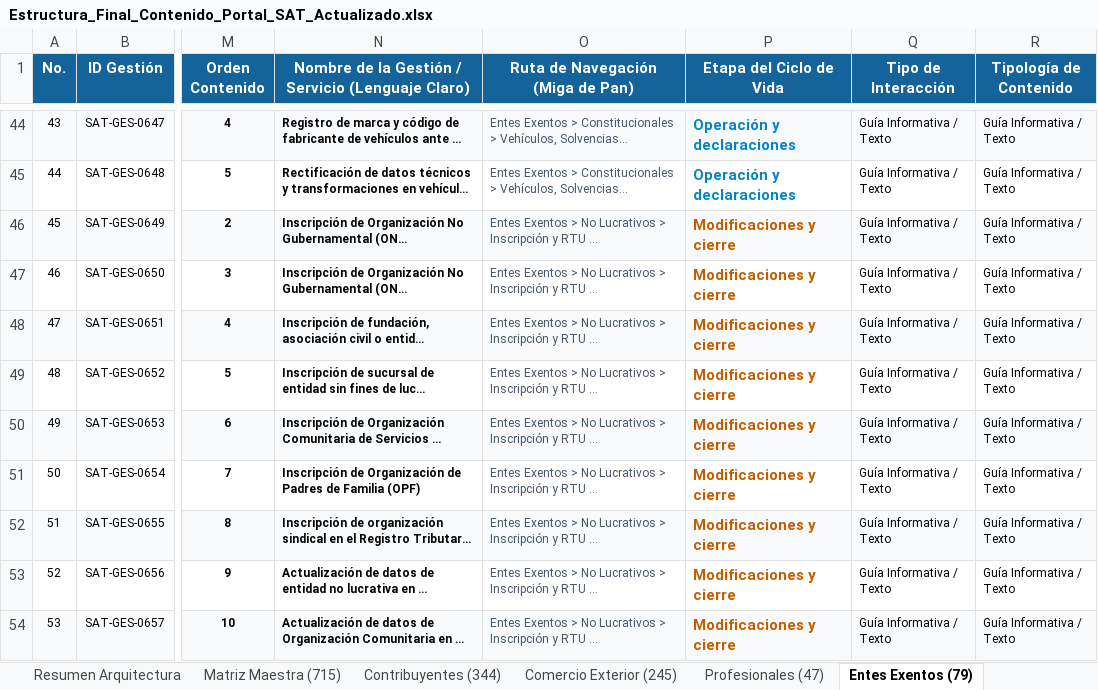
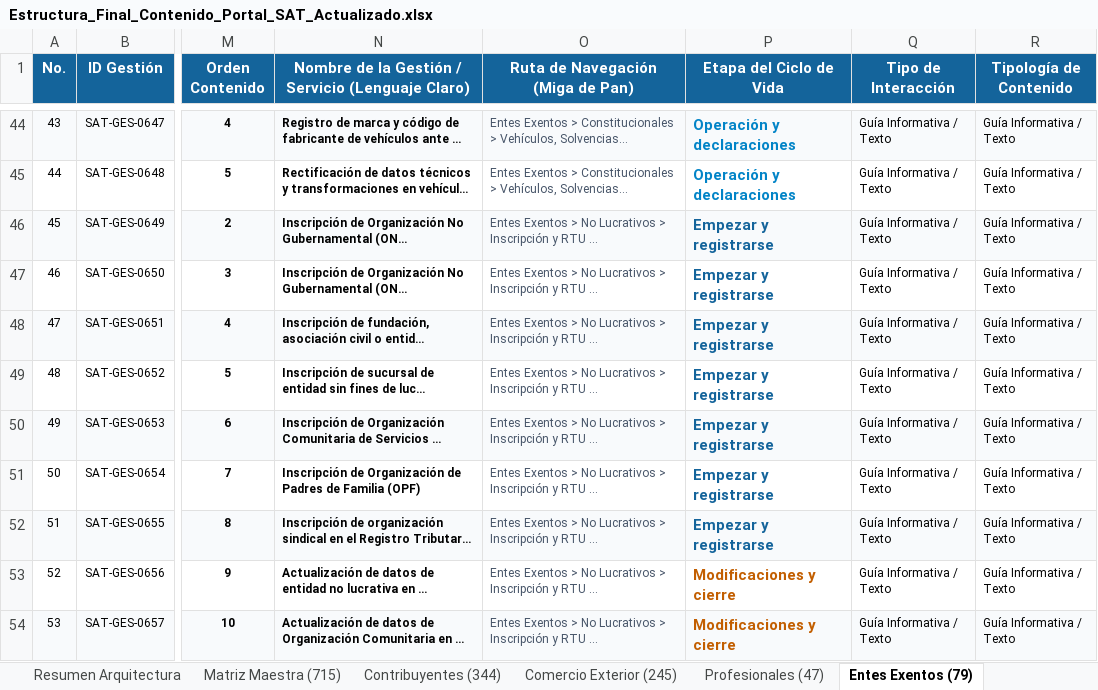
Before and after one commit to elKevin24/SAT, an Excel workbook: docs/fuentes-datos/02_archivos_producto_entregables/Estructura_Final_Contenido_Portal_SAT_Actualizado.xlsx, sheet Entes Exentos (79), drawn as a sheet; only a part is shown, gaps mark what is left out; long unchanged cells end in …; values as stored, in another font and other column widths than the file's, no borders; the diff names each change by its address in the sheet, - before the commit and + after, or states it on an @@ line.

```diff
--- a/docs/fuentes-datos/02_archivos_producto_entregables/Estructura_Final_Contenido_Portal_SAT_Actualizado.xlsx (sheet Entes Exentos (79))
+++ b/docs/fuentes-datos/02_archivos_producto_entregables/Estructura_Final_Contenido_Portal_SAT_Actualizado.xlsx (sheet Entes Exentos (79))
-P46:P52 (Etapa del Ciclo de Vida): Modificaciones y cierre
+P46:P52 (Etapa del Ciclo de Vida): Empezar y registrarse
-P46:P52 text colour: #C25E00
+P46:P52 text colour: #14649B
```
Also changed, not shown: sheet Matriz Maestra (715), docs/fuentes-datos/02_archivos_producto_entregables/Catalogo_Contenidos_Unicos_Portal_SAT.xlsx, 3 other files.
